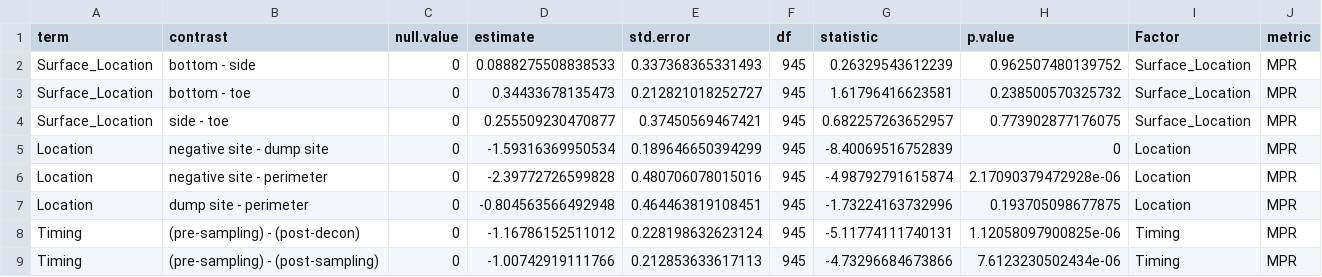
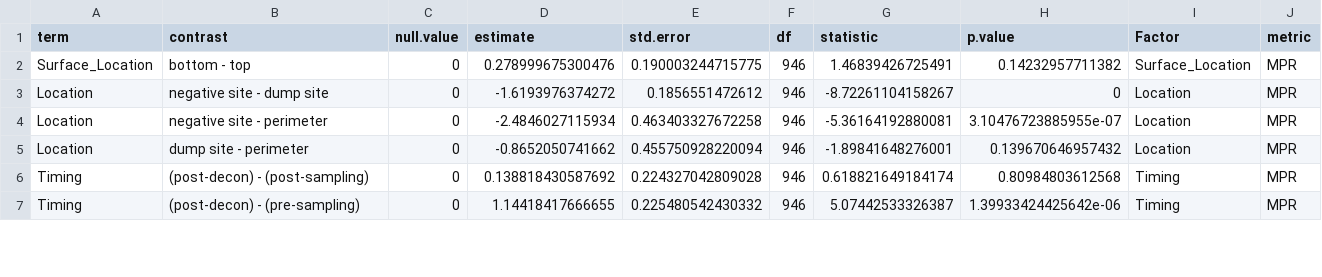
Before and after one commit to gage1145/beltrami-ppe-swabs, a CSV file: data/ppe/boot_results.csv, drawn as a sheet; only a part is shown; the diff covers the shown part only.

```diff
--- a/data/ppe/boot_results.csv
+++ b/data/ppe/boot_results.csv
@@ -1,9 +1,7 @@
 "term","contrast","null.value","estimate","std.error","df","statistic","p.value","Factor","metric"
-"Surface_Location","bottom - side",0,0.0888275508838533,0.337368365331493,945,0.26329543612239,0.962507480139752,"Surface_Location","MPR"
-"Surface_Location","bottom - toe",0,0.34433678135473,0.212821018252727,945,1.61796416623581,0.238500570325732,"Surface_Location","MPR"
-"Surface_Location","side - toe",0,0.255509230470877,0.37450569467421,945,0.682257263652957,0.773902877176075,"Surface_Location","MPR"
-"Location","negative site - dump site",0,-1.59316369950534,0.189646650394299,945,-8.40069516752839,0,"Location","MPR"
-"Location","negative site - perimeter",0,-2.39772726599828,0.480706078015016,945,-4.98792791615874,2.17090379472928e-06,"Location","MPR"
-"Location","dump site - perimeter",0,-0.804563566492948,0.464463819108451,945,-1.73224163732996,0.193705098677875,"Location","MPR"
-"Timing","(pre-sampling) - (post-decon)",0,-1.16786152511012,0.228198632623124,945,-5.11774111740131,1.12058097900825e-06,"Timing","MPR"
-"Timing","(pre-sampling) - (post-sampling)",0,-1.00742919111766,0.212853633617113,945,-4.73296684673866,7.6123230502434e-06,"Timing","MPR"
+"Surface_Location","bottom - top",0,0.278999675300476,0.190003244715775,946,1.46839426725491,0.14232957711382,"Surface_Location","MPR"
+"Location","negative site - dump site",0,-1.6193976374272,0.1856551472612,946,-8.72261104158267,0,"Location","MPR"
+"Location","negative site - perimeter",0,-2.4846027115934,0.463403327672258,946,-5.36164192880081,3.10476723885955e-07,"Location","MPR"
+"Location","dump site - perimeter",0,-0.8652050741662,0.455750928220094,946,-1.89841648276001,0.139670646957432,"Location","MPR"
+"Timing","(post-decon) - (post-sampling)",0,0.138818430587692,0.224327042809028,946,0.618821649184174,0.80984803612568,"Timing","MPR"
+"Timing","(post-decon) - (pre-sampling)",0,1.14418417666655,0.225480542430332,946,5.07442533326387,1.39933424425642e-06,"Timing","MPR"
```
Also changed, not shown: 2 removed rows and 44 edited cells elsewhere in this file, 4 other files.
